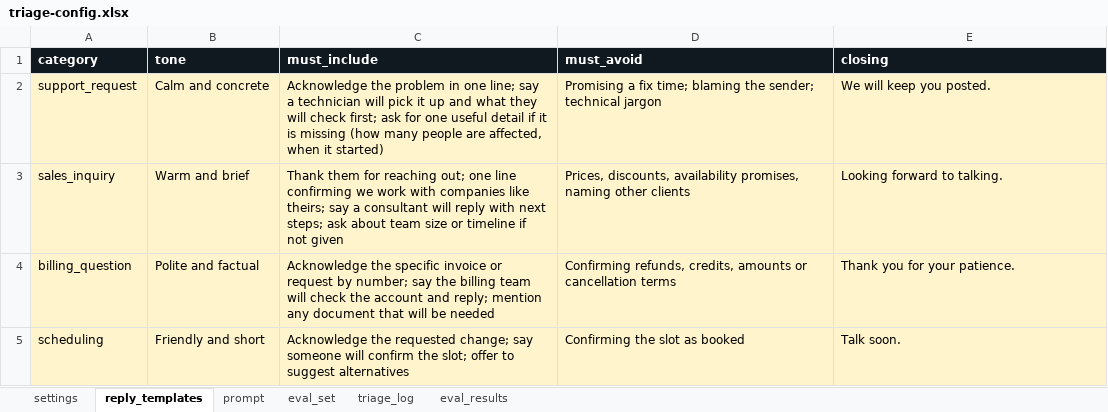
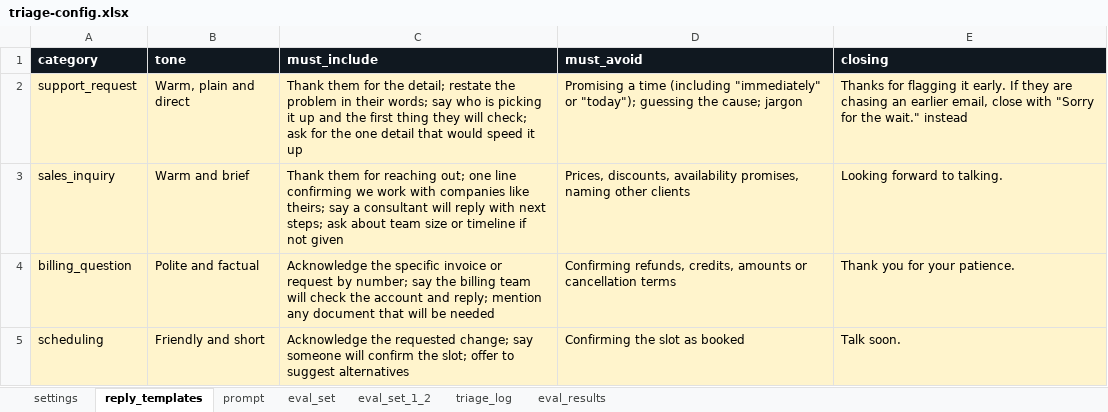
Before and after one commit to ajibolailesanmi-sudo/email-triage-agent, an Excel workbook: config/triage-config.xlsx, sheet reply_templates, drawn as a sheet; values as stored, in another font and other column widths than the file's, no borders; the diff names each change by its address in the sheet, - before the commit and + after, or states it on an @@ line.

```diff
--- a/config/triage-config.xlsx (sheet reply_templates)
+++ b/config/triage-config.xlsx (sheet reply_templates)
+sheet tab: eval_set_1_2
-B2 (tone): Calm and concrete
+B2 (tone): Warm, plain and direct
-C2 (must_include): Acknowledge the problem in one line; say a technician will pick it up and what they will check first; ask for one useful detail if it is missing (how many people are affected, when it started)
+C2 (must_include): Thank them for the detail; restate the problem in their words; say who is picking it up and the first thing they will check; ask for the one detail that would speed it up
-D2 (must_avoid): Promising a fix time; blaming the sender; technical jargon
+D2 (must_avoid): Promising a time (including "immediately" or "today"); guessing the cause; jargon
-E2 (closing): We will keep you posted.
+E2 (closing): Thanks for flagging it early. If they are chasing an earlier email, close with "Sorry for the wait." instead
```
Also changed, not shown: sheet triage_log, sheet prompt, 1 other file.
